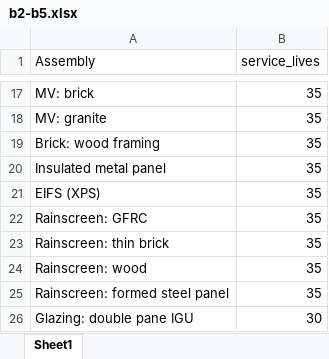
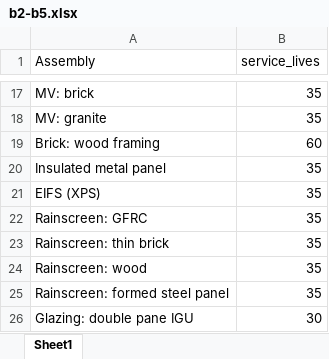
Before and after one commit to mchaf0126/pod_lca_data_analysis, an Excel workbook: references/background_data/b2-b5.xlsx, sheet Sheet1, drawn as a sheet; only a part is shown, gaps mark what is left out; values as stored, in another font and other column widths than the file's, no borders; the diff names each change by its address in the sheet, - before the commit and + after, or states it on an @@ line.

```diff
--- a/references/background_data/b2-b5.xlsx (sheet Sheet1)
+++ b/references/background_data/b2-b5.xlsx (sheet Sheet1)
-B19 (service_lives): 35
+B19 (service_lives): 60
```
Also changed, not shown: 10 other files.
